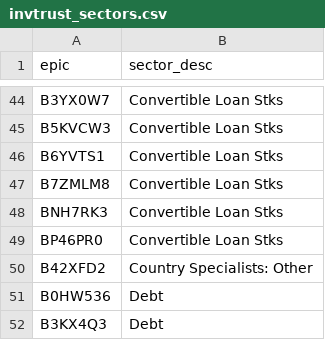
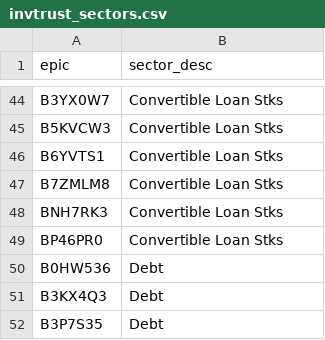
Before and after one commit to KqSMea8/picker, a CSV file: invtrust_sectors.csv, drawn as a sheet; only a part is shown, gaps mark what is left out; the shorter side is filled out with more unchanged rows.

```diff
--- a/invtrust_sectors.csv
+++ b/invtrust_sectors.csv
@@ -49,3 +49,2 @@ BNH7RK3,Convertible Loan Stks
 BP46PR0,Convertible Loan Stks
-B42XFD2,Country Specialists: Other
 B0HW536,Debt
```
Also changed, not shown: etf_details.csv, etfs.csv, 4 other files.
